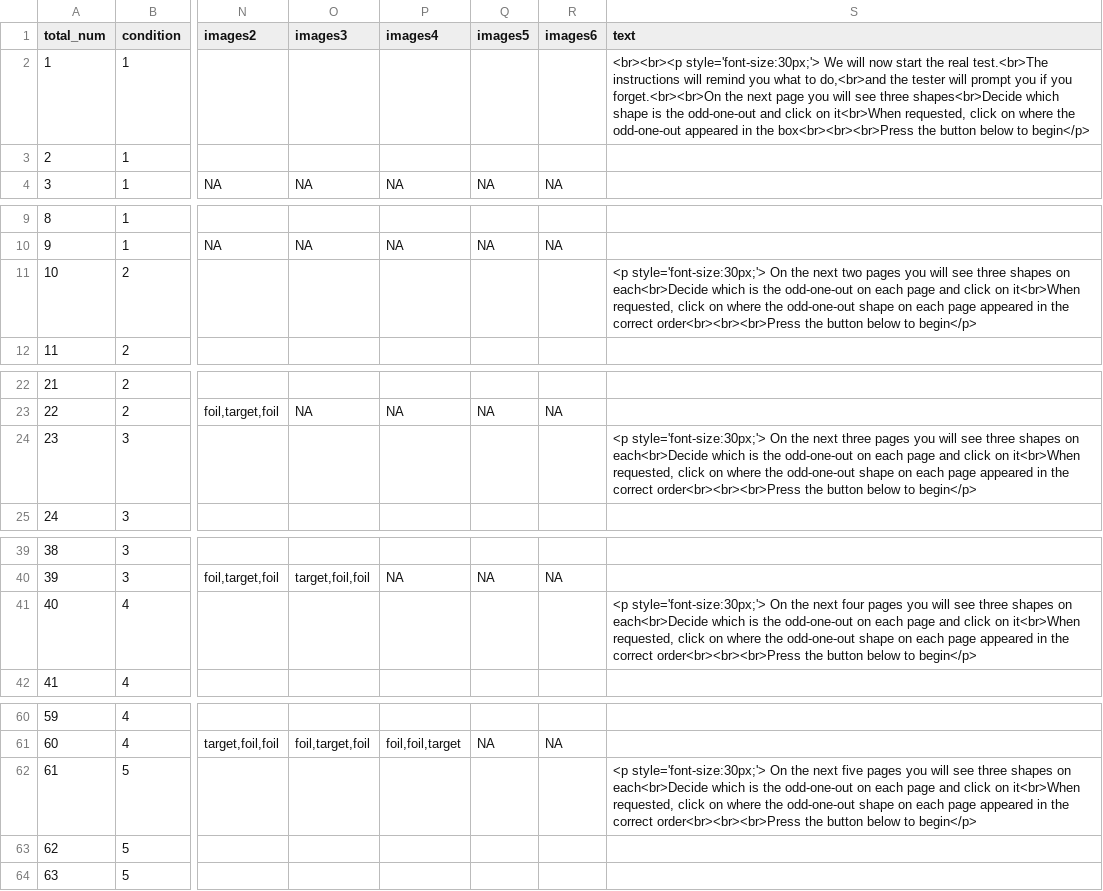
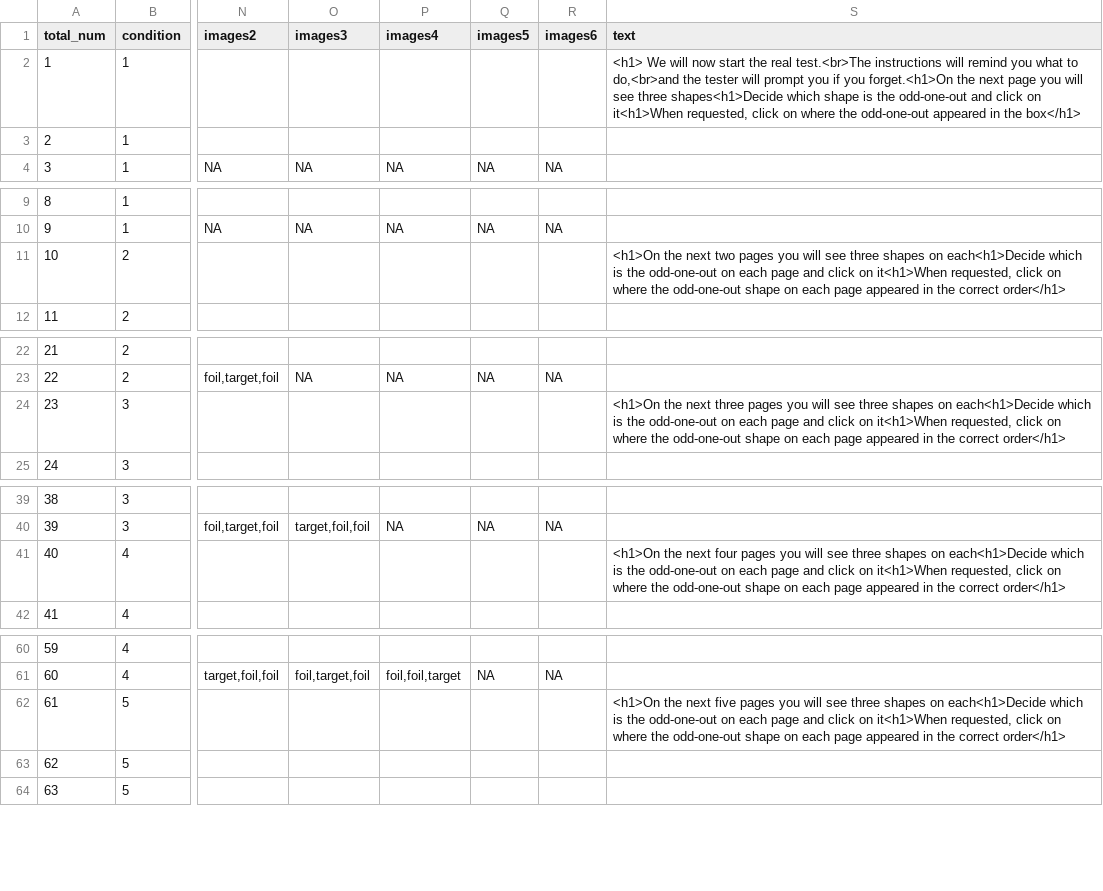
Before and after one commit to rpomper/OddOneOut, a CSV file: orders/OddOneOut-Order-1.csv, drawn as a sheet; only a part is shown, gaps mark what is left out; the diff covers the shown part only; the diff names each change by its address in the sheet, - before the commit and + after, or states it on an @@ line.

Commit message:
beta 0.40
major update: added a ceiling component, now at the end of each block (e.g., after the 4th and final 1-span trial) the script will compare children's span choices with their odd-one-out selections. a trial is only marked as correct if they got every span question right. children only proceed to the next block of span trials if they were correct on at least 3 of the 4 span trial in the current block

survey-multi-choice formatting (centering horizontal options, moved prompt to be below all questions rather than above each question, removed margins between lines)

added practice trials and instructions (trial data are hard coded in script, not read from the trial order)

fixed instructions to be bullet list

fixed start & next buttons to use images, rather than text

```diff
--- a/orders/OddOneOut-Order-1.csv
+++ b/orders/OddOneOut-Order-1.csv
-S2 (text): <br><br><p style='font-size:30px;'> We will now start the real test.<br>The instructions will remind you what to do,<br>and the tester will prompt you if you forget.<br><br>On the next page you will see three shapes<br>Decide which shape is the odd-one-out and click on it<br>When requested, click on where the odd-one-out appeared in the box<br><br><br>Press the button below to begin</p>
+S2 (text): <h1> We will now start the real test.<br>The instructions will remind you what to do,<br>and the tester will prompt you if you forget.<h1>On the next page you will see three shapes<h1>Decide which shape is the odd-one-out and click on it<h1>When requested, click on where the odd-one-out appeared in the box</h1>
-S11 (text): <p style='font-size:30px;'> On the next two pages you will see three shapes on each<br>Decide which is the odd-one-out on each page and click on it<br>When requested, click on where the odd-one-out shape on each page appeared in the correct order<br><br><br>Press the button below to begin</p>
+S11 (text): <h1>On the next two pages you will see three shapes on each<h1>Decide which is the odd-one-out on each page and click on it<h1>When requested, click on where the odd-one-out shape on each page appeared in the correct order</h1>
-S24 (text): <p style='font-size:30px;'> On the next three pages you will see three shapes on each<br>Decide which is the odd-one-out on each page and click on it<br>When requested, click on where the odd-one-out shape on each page appeared in the correct order<br><br><br>Press the button below to begin</p>
+S24 (text): <h1>On the next three pages you will see three shapes on each<h1>Decide which is the odd-one-out on each page and click on it<h1>When requested, click on where the odd-one-out shape on each page appeared in the correct order</h1>
-S41 (text): <p style='font-size:30px;'> On the next four pages you will see three shapes on each<br>Decide which is the odd-one-out on each page and click on it<br>When requested, click on where the odd-one-out shape on each page appeared in the correct order<br><br><br>Press the button below to begin</p>
+S41 (text): <h1>On the next four pages you will see three shapes on each<h1>Decide which is the odd-one-out on each page and click on it<h1>When requested, click on where the odd-one-out shape on each page appeared in the correct order</h1>
-S62 (text): <p style='font-size:30px;'> On the next five pages you will see three shapes on each<br>Decide which is the odd-one-out on each page and click on it<br>When requested, click on where the odd-one-out shape on each page appeared in the correct order<br><br><br>Press the button below to begin</p>
+S62 (text): <h1>On the next five pages you will see three shapes on each<h1>Decide which is the odd-one-out on each page and click on it<h1>When requested, click on where the odd-one-out shape on each page appeared in the correct order</h1>
```
Also changed, not shown: 1 edited cell elsewhere in this file, 4 other files.
